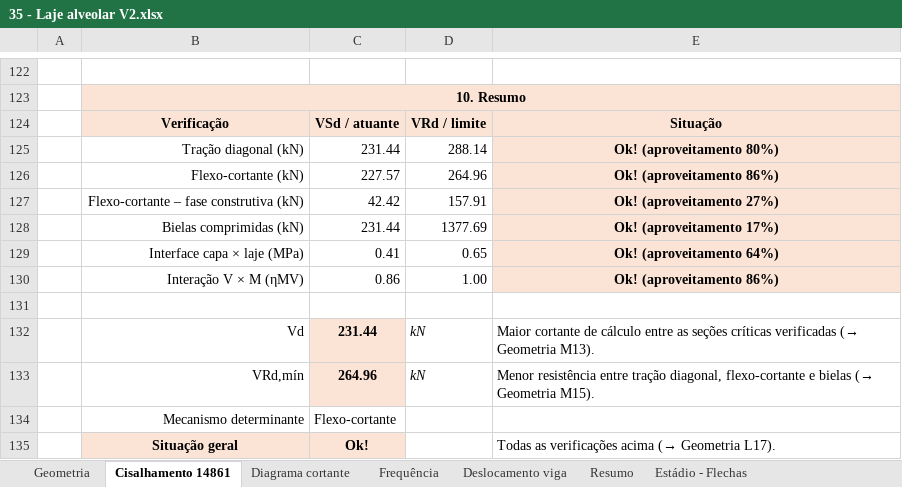
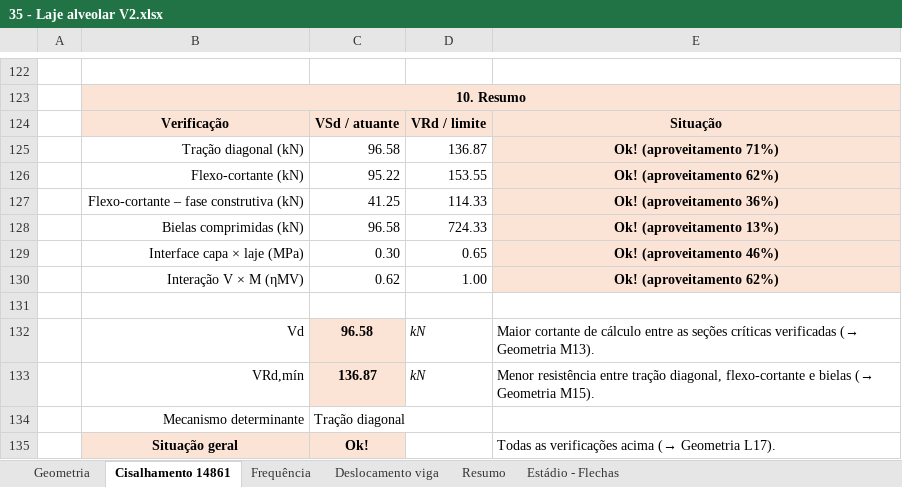
Before and after one commit to eng-carlosgf/carlos, an Excel workbook: 35 - Laje alveolar V2.xlsx, sheet Cisalhamento 14861, drawn as a sheet; only a part is shown, gaps mark what is left out; values as stored, in another font and other column widths than the file's, no borders; removed rows and columns are numbered as before the commit, all else as after; the diff covers the shown part only; the diff names each change by its address in the sheet, - before the commit and + after, or states it on an @@ line.

```diff
--- a/35 - Laje alveolar V2.xlsx (sheet Cisalhamento 14861)
+++ b/35 - Laje alveolar V2.xlsx (sheet Cisalhamento 14861)
@@ sheet tab hidden: Diagrama cortante @@
-row 125:  | Tração diagonal (kN) | 231.44 | 288.14 | Ok! (aproveitamento 80%)
-row 126:  | Flexo-cortante (kN) | 227.57 | 264.96 | Ok! (aproveitamento 86%)
-row 127:  | Flexo-cortante – fase construtiva (kN) | 42.42 | 157.91 | Ok! (aproveitamento 27%)
-row 128:  | Bielas comprimidas (kN) | 231.44 | 1377.69 | Ok! (aproveitamento 17%)
+row 125:  | Tração diagonal (kN) | 96.58 | 136.87 | Ok! (aproveitamento 71%)
+row 126:  | Flexo-cortante (kN) | 95.22 | 153.55 | Ok! (aproveitamento 62%)
+row 127:  | Flexo-cortante – fase construtiva (kN) | 41.25 | 114.33 | Ok! (aproveitamento 36%)
+row 128:  | Bielas comprimidas (kN) | 96.58 | 724.33 | Ok! (aproveitamento 13%)
-C129: 0.41
+C129: 0.30
-E129: Ok! (aproveitamento 64%)
+E129: Ok! (aproveitamento 46%)
-C130: 0.86
+C130: 0.62
-E130: Ok! (aproveitamento 86%)
+E130: Ok! (aproveitamento 62%)
-C132: 231.44
+C132: 96.58
-C133: 264.96
+C133: 136.87
-C134: Flexo-cortante
+C134: Tração diagonal
```
Also changed, not shown: 65 edited cells elsewhere in this sheet, sheet Geometria, sheet Frequência, sheet Estádio - Flechas, sheet Deslocamento viga, sheet Resumo, formulas that keep their value, hidden cells, charts or pictures.
